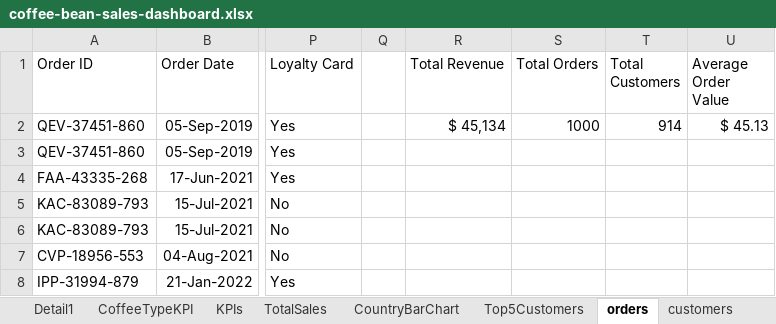
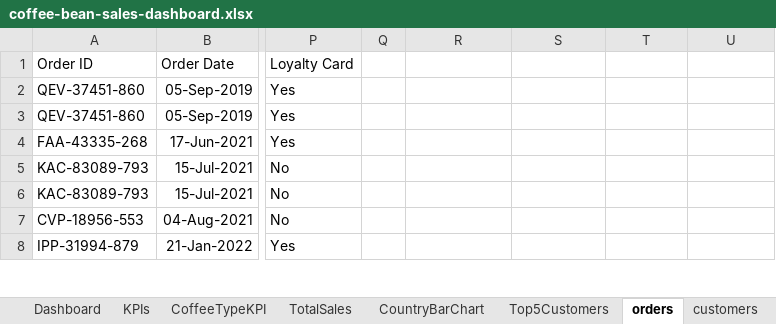
Before and after one commit to bencloete/coffee-bean-sales-dashboard, an Excel workbook: excel/coffee-bean-sales-dashboard.xlsx, sheet orders, drawn as a sheet; only a part is shown, gaps mark what is left out; values as stored, in another font and other column widths than the file's, no borders; table styles not drawn; the diff names each change by its address in the sheet, - before the commit and + after, or states it on an @@ line.

```diff
--- a/excel/coffee-bean-sales-dashboard.xlsx (sheet orders)
+++ b/excel/coffee-bean-sales-dashboard.xlsx (sheet orders)
-sheet tab: Detail1
@@ sheet tab order changed: Dashboard | KPIs | CoffeeTypeKPI | TotalSales | CountryBarChart | Top5Customers | orders | customers @@
-R1: Total Revenue
+R1: (empty)
-S1: Total Orders
+S1: (empty)
-T1: Total Customers
+T1: (empty)
-U1: Average Order Value
+U1: (empty)
-R2: $ 45,134
+R2: (empty)
-S2: 1000
+S2: (empty)
-T2: 914
+T2: (empty)
-U2: $ 45.13
+U2: (empty)
```
Also changed, not shown: charts or pictures.
